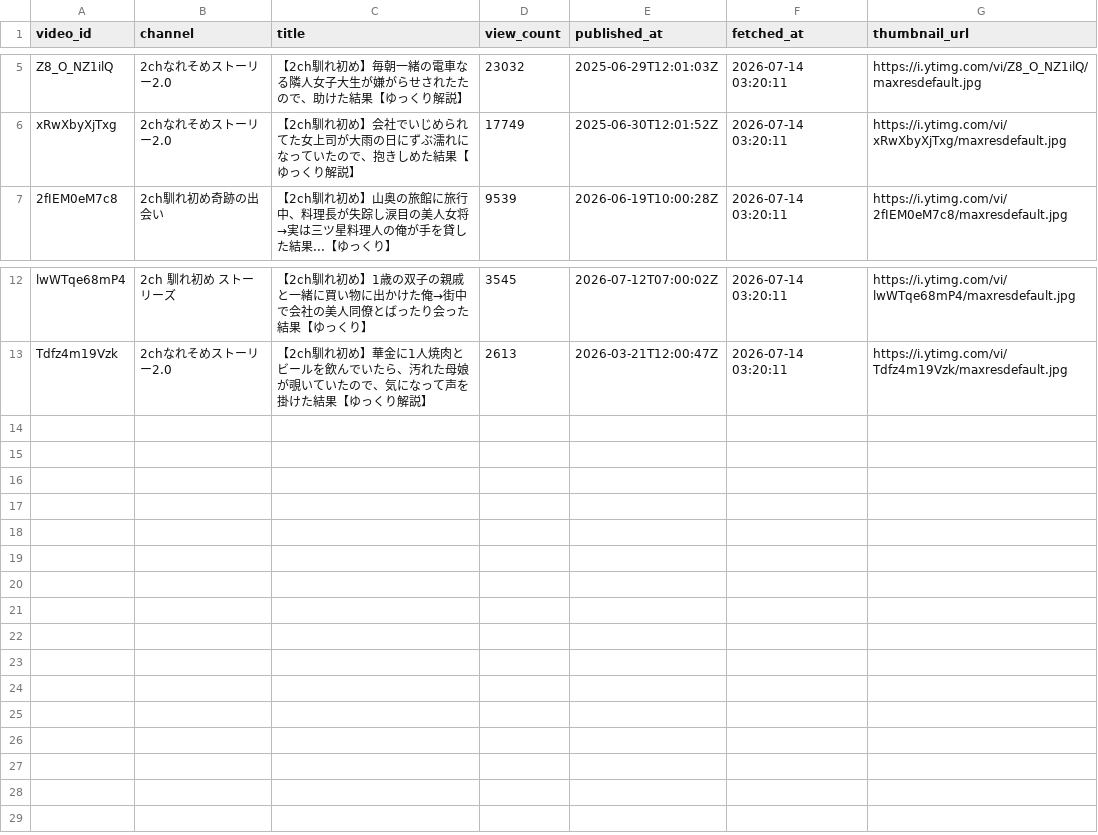
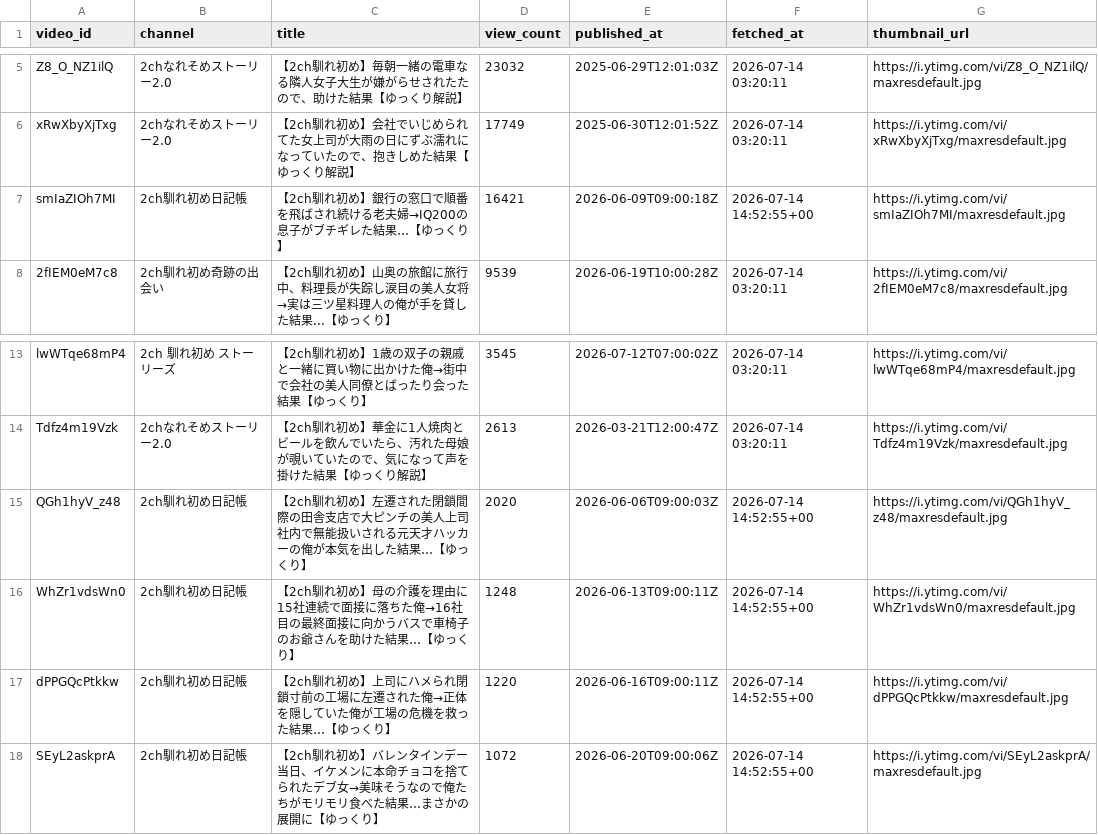
Before and after one commit to japonismy/naresome-kikaku-research, a CSV file: reports/thumbnail_text_missing.csv, drawn as a sheet; only a part is shown, gaps mark what is left out; the diff names each change by its address in the sheet, - before the commit and + after, or states it on an @@ line.

Commit message:
Update naresome research data

```diff
--- a/reports/thumbnail_text_missing.csv
+++ b/reports/thumbnail_text_missing.csv
+row 7: smIaZIOh7MI | 2ch馴れ初め日記帳 | 【2ch馴れ初め】銀行の窓口で順番を飛ばされ続ける老夫婦→IQ200の息子がブチギレた結果…【ゆっくり】 | 16421 | 2026-06-09T09:00:18Z | 2026-07-14 14:52:55+00 | https://i.ytimg.com/vi/smIaZIOh7MI/maxresdefault.jpg
+row 15: QGh1hyV_z48 | 2ch馴れ初め日記帳 | 【2ch馴れ初め】左遷された閉鎖間際の田舎支店で大ピンチの美人上司 社内で無能扱いされる元天才ハッカーの俺が本気を出した結果…【ゆっくり】 | 2020 | 2026-06-06T09:00:03Z | 2026-07-14 14:52:55+00 | https://i.ytimg.com/vi/QGh1hyV_z48/maxresdefault.jpg
+row 16: WhZr1vdsWn0 | 2ch馴れ初め日記帳 | 【2ch馴れ初め】母の介護を理由に15社連続で面接に落ちた俺→16社目の最終面接に向かうバスで車椅子のお爺さんを助けた結果…【ゆっくり】 | 1248 | 2026-06-13T09:00:11Z | 2026-07-14 14:52:55+00 | https://i.ytimg.com/vi/WhZr1vdsWn0/maxresdefault.jpg
+row 17: dPPGQcPtkkw | 2ch馴れ初め日記帳 | 【2ch馴れ初め】上司にハメられ閉鎖寸前の工場に左遷された俺→正体を隠していた俺が工場の危機を救った結果…【ゆっくり】 | 1220 | 2026-06-16T09:00:11Z | 2026-07-14 14:52:55+00 | https://i.ytimg.com/vi/dPPGQcPtkkw/maxresdefault.jpg
+row 18: SEyL2askprA | 2ch馴れ初め日記帳 | 【2ch馴れ初め】バレンタインデー当日、イケメンに本命チョコを捨てられたデブ女→美味そうなので俺たちがモリモリ食べた結果…まさかの展開に【ゆっくり】 | 1072 | 2026-06-20T09:00:06Z | 2026-07-14 14:52:55+00 | https://i.ytimg.com/vi/SEyL2askprA/maxresdefault.jpg
```
Also changed, not shown: reports/channel_scope.csv, 3 other files.
